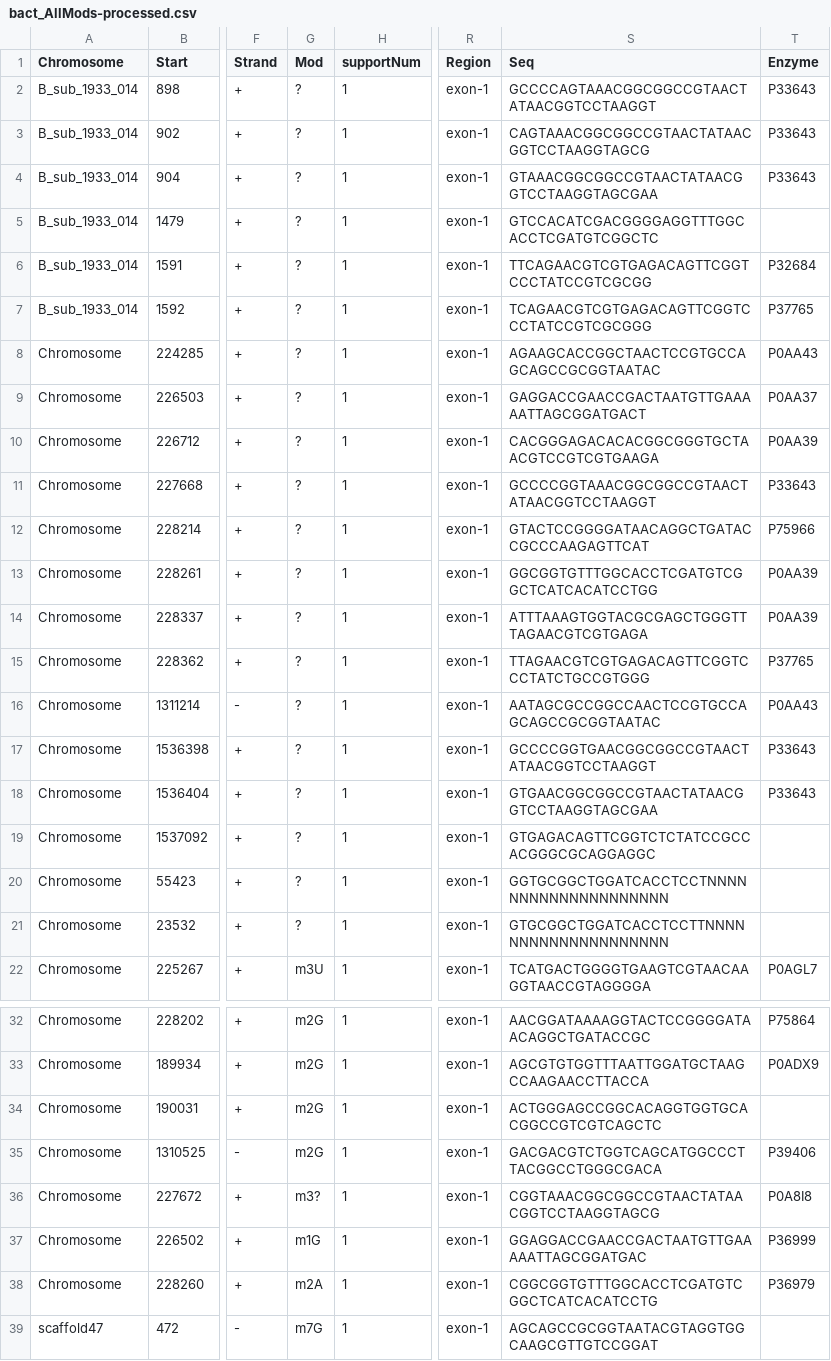
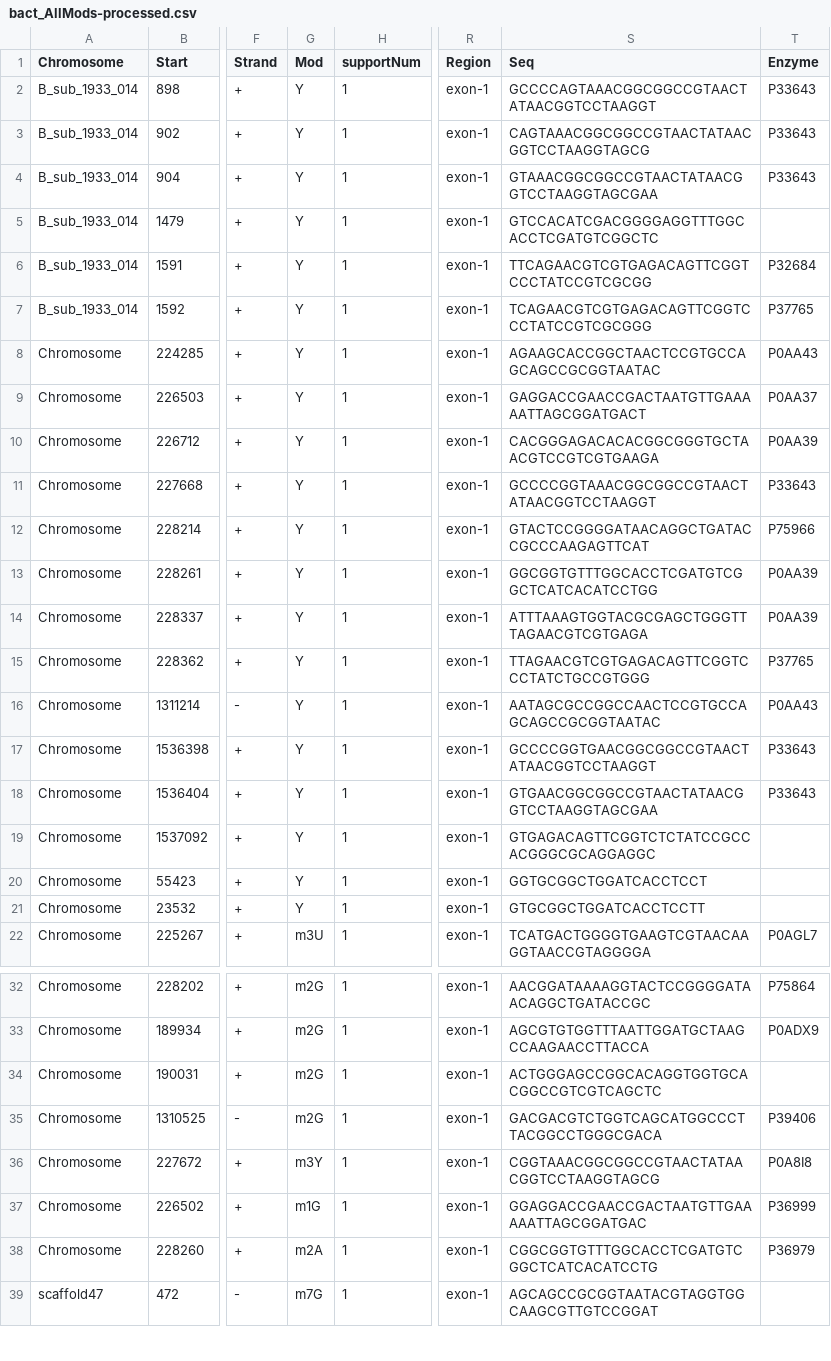
Before and after one commit to sciguysl/ModrRNA1, a CSV file: bact_AllMods-processed.csv, drawn as a sheet; only a part is shown, gaps mark what is left out; the diff names each change by its address in the sheet, - before the commit and + after, or states it on an @@ line.

Commit message:
Add files via upload

```diff
--- a/bact_AllMods-processed.csv
+++ b/bact_AllMods-processed.csv
-G2:G21 (Mod): ?
+G2:G21 (Mod): Y
-S20 (Seq): GGTGCGGCTGGATCACCTCCTNNNNNNNNNNNNNNNNNNNN
+S20 (Seq): GGTGCGGCTGGATCACCTCCT
-S21 (Seq): GTGCGGCTGGATCACCTCCTTNNNNNNNNNNNNNNNNNNNN
+S21 (Seq): GTGCGGCTGGATCACCTCCTT
-G36 (Mod): m3?
+G36 (Mod): m3Y
```
